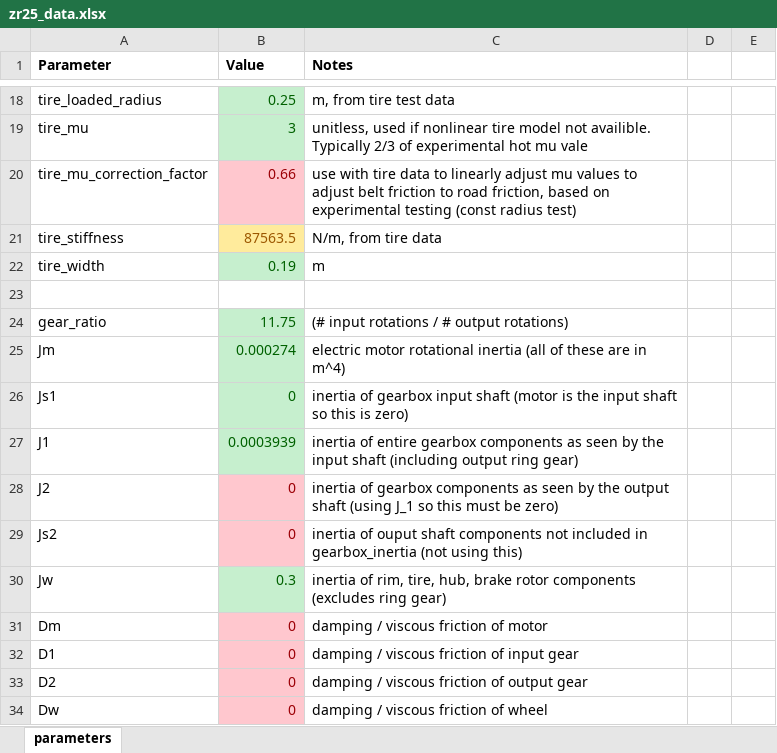
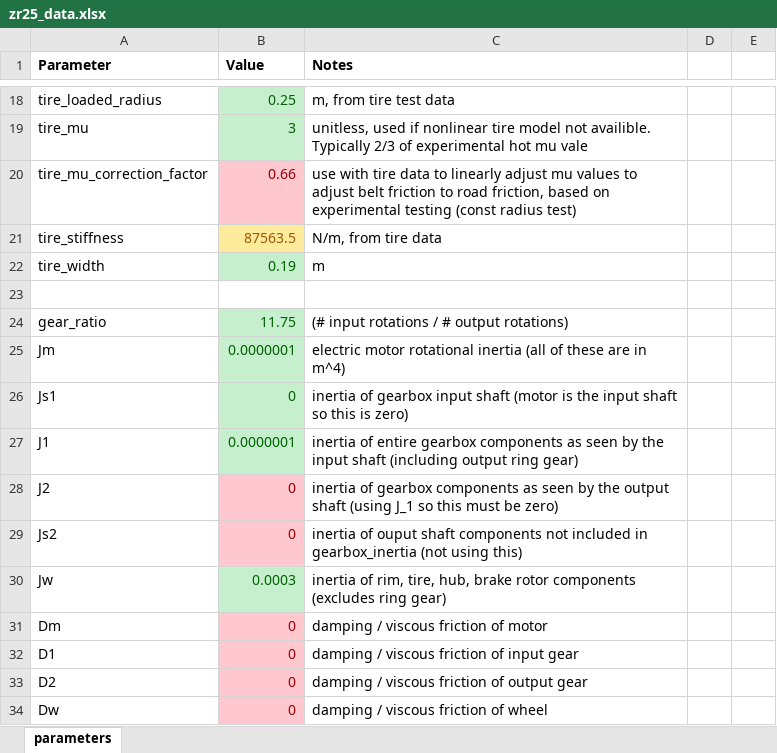
Before and after one commit to ZipsRacingElectric/Vehicle-Dynamics, an Excel workbook: MATLAB/vehicle_data/zr25_data.xlsx, sheet parameters, drawn as a sheet; only a part is shown, gaps mark what is left out; values as stored, in another font and other column widths than the file's, no borders; the diff names each change by its address in the sheet, - before the commit and + after, or states it on an @@ line.

Commit message:
Updated vehicle model

```diff
--- a/MATLAB/vehicle_data/zr25_data.xlsx (sheet parameters)
+++ b/MATLAB/vehicle_data/zr25_data.xlsx (sheet parameters)
-B25 (Value): 0.000274
+B25 (Value): 0.0000001
-B27 (Value): 0.0003939
+B27 (Value): 0.0000001
-B30 (Value): 0.3
+B30 (Value): 0.0003
```
